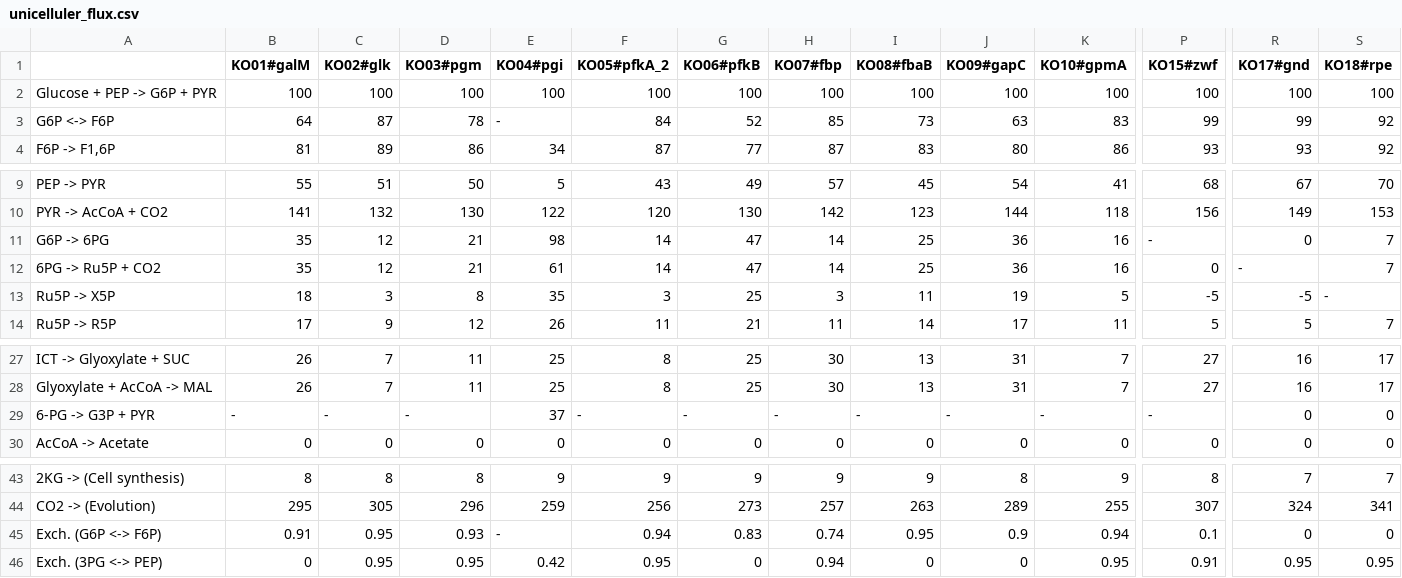
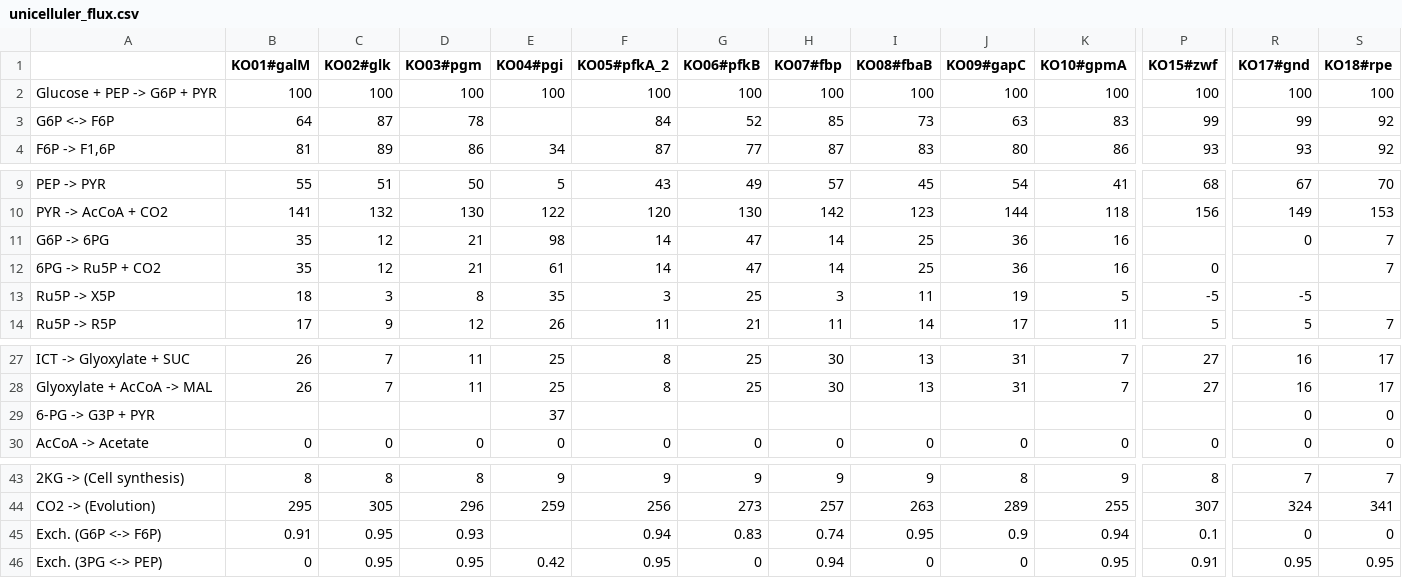
Before and after one commit to itu-bioinformatics-database-lab/metabolitics-breast-cancer-case-study, a CSV file: dataset/unicelluler/unicelluler_flux.csv, drawn as a sheet; only a part is shown, gaps mark what is left out; the diff covers the shown part only; the diff names each change by its address in the sheet, - before the commit and + after, or states it on an @@ line.

Commit message:
correction in dataset

```diff
--- a/dataset/unicelluler/unicelluler_flux.csv
+++ b/dataset/unicelluler/unicelluler_flux.csv
-E3 (KO04#pgi): -
+E3 (KO04#pgi): (empty)
-P11 (KO15#zwf): -
+P11 (KO15#zwf): (empty)
-R12 (KO17#gnd): -
+R12 (KO17#gnd): (empty)
-S13 (KO18#rpe): -
+S13 (KO18#rpe): (empty)
-B29 (KO01#galM): -
+B29 (KO01#galM): (empty)
-C29 (KO02#glk): -
+C29 (KO02#glk): (empty)
-D29 (KO03#pgm): -
+D29 (KO03#pgm): (empty)
-F29 (KO05#pfkA_2): -
+F29 (KO05#pfkA_2): (empty)
-G29 (KO06#pfkB): -
+G29 (KO06#pfkB): (empty)
-H29 (KO07#fbp): -
+H29 (KO07#fbp): (empty)
-I29 (KO08#fbaB): -
+I29 (KO08#fbaB): (empty)
-J29 (KO09#gapC): -
+J29 (KO09#gapC): (empty)
-K29 (KO10#gpmA): -
+K29 (KO10#gpmA): (empty)
-P29 (KO15#zwf): -
+P29 (KO15#zwf): (empty)
-E45 (KO04#pgi): -
+E45 (KO04#pgi): (empty)
```
Also changed, not shown: 12 edited cells elsewhere in this file.
